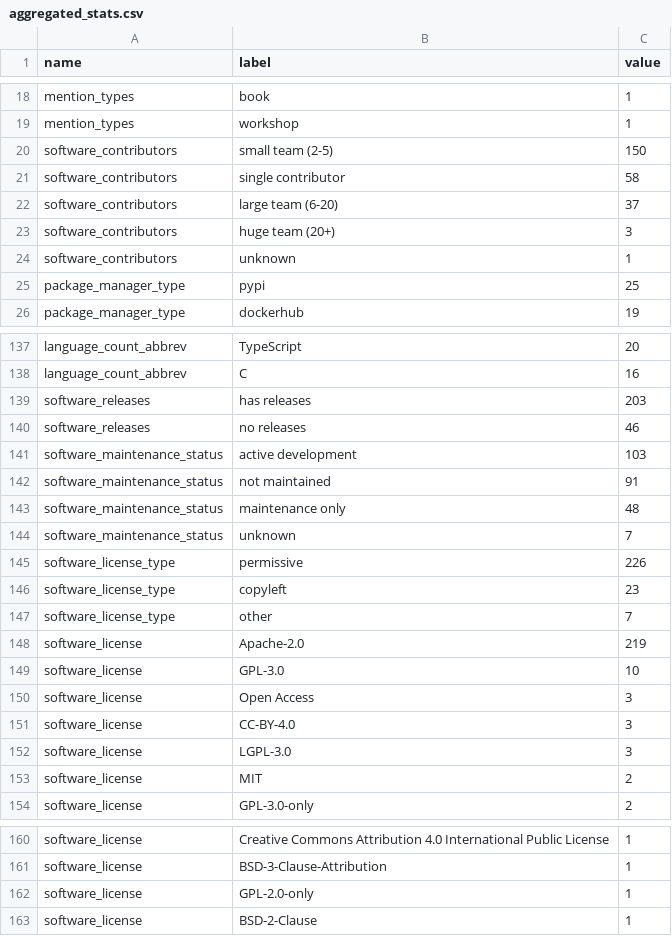
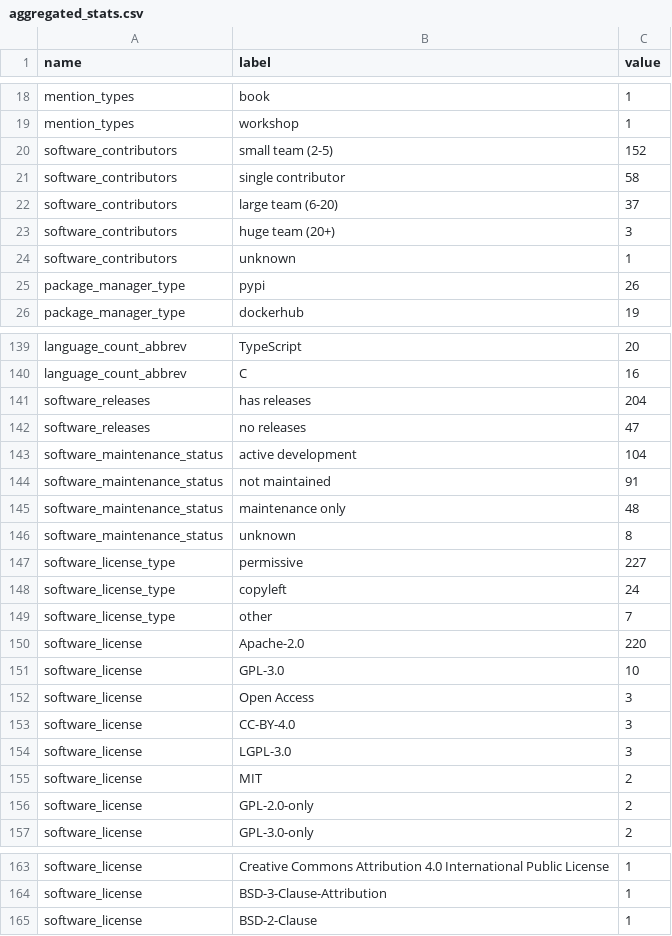
Before and after one commit to jmaassen/RSD-dashboard, a CSV file: data/aggregated_stats.csv, drawn as a sheet; only a part is shown, gaps mark what is left out; the diff covers the shown part only.

```diff
--- a/data/aggregated_stats.csv
+++ b/data/aggregated_stats.csv
@@ -19,3 +19,3 @@ mention_types, book, 1
 mention_types, workshop, 1
-software_contributors, small team (2-5), 150
+software_contributors, small team (2-5), 152
 software_contributors, single contributor, 58
@@ -24,3 +24,3 @@ software_contributors, huge team (20+), 3
 software_contributors, unknown, 1
-package_manager_type, pypi, 25
+package_manager_type, pypi, 26
 package_manager_type, dockerhub, 19
@@ -138,12 +140,12 @@ language_count_abbrev, TypeScript, 20
 language_count_abbrev, C, 16
-software_releases, has releases, 203
-software_releases, no releases, 46
-software_maintenance_status, active development, 103
+software_releases, has releases, 204
+software_releases, no releases, 47
+software_maintenance_status, active development, 104
 software_maintenance_status, not maintained, 91
 software_maintenance_status, maintenance only, 48
-software_maintenance_status, unknown, 7
-software_license_type, permissive, 226
-software_license_type, copyleft, 23
+software_maintenance_status, unknown, 8
+software_license_type, permissive, 227
+software_license_type, copyleft, 24
 software_license_type, other, 7
-software_license, Apache-2.0, 219
+software_license, Apache-2.0, 220
 software_license, GPL-3.0, 10
@@ -153,2 +155,3 @@ software_license, LGPL-3.0, 3
 software_license, MIT, 2
+software_license, GPL-2.0-only, 2
 software_license, GPL-3.0-only, 2
@@ -161,3 +164,2 @@ software_license, Creative Commons Attribution 4.0 International Public License,
 software_license, BSD-3-Clause-Attribution, 1
-software_license, GPL-2.0-only, 1
 software_license, BSD-2-Clause, 1
```
Also changed, not shown: 2 added rows and 13 edited cells elsewhere in this file, data/high_level_metrics.csv, 1 other file.
